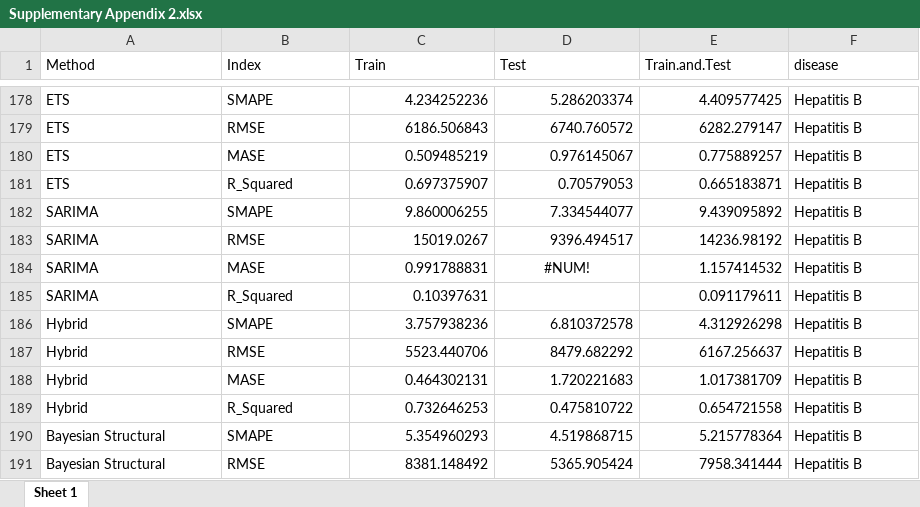
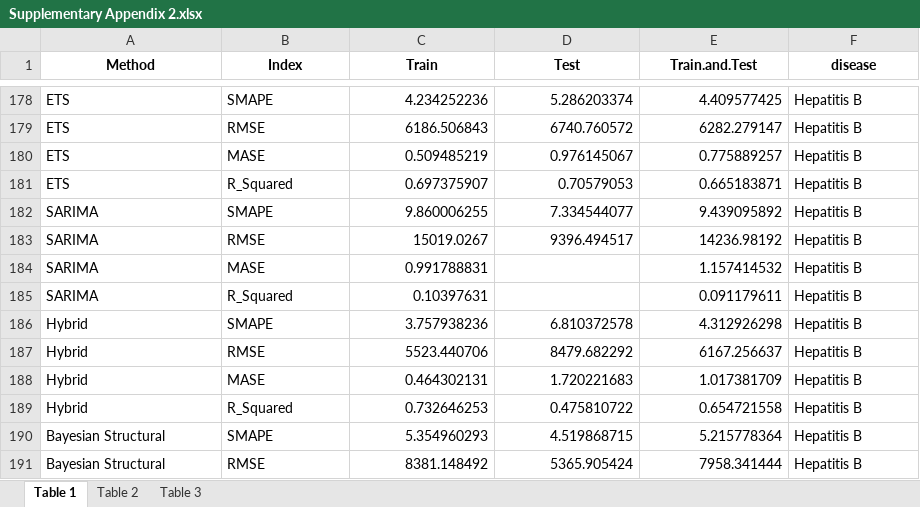
Before and after one commit to xmusphlkg/code_PHSM, an Excel workbook: outcome/appendix/Supplementary Appendix 2.xlsx, sheet Table 1, drawn as a sheet; only a part is shown, gaps mark what is left out; values as stored, in another font and other column widths than the file's, no borders; the diff names each change by its address in the sheet, - before the commit and + after, or states it on an @@ line.

```diff
--- a/outcome/appendix/Supplementary Appendix 2.xlsx (sheet Table 1)
+++ b/outcome/appendix/Supplementary Appendix 2.xlsx (sheet Table 1)
-sheet tab: Sheet 1
+sheet tab: Table 1
+sheet tab: Table 2
+sheet tab: Table 3
@@ A1:F1 bold: off → on, alignment: left → center @@
-D184 (Test): #NUM!
+D184 (Test): (empty)
```
Also changed, not shown: outcome/appendix/Figure Data/Fig.7 data.xlsx, 13 other files.
